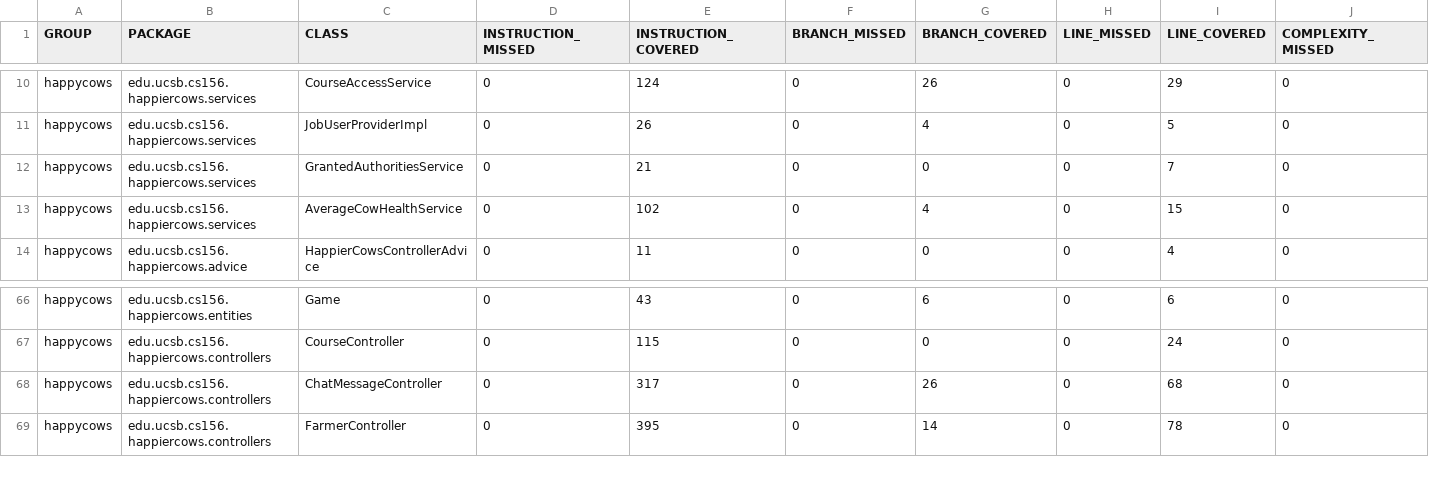
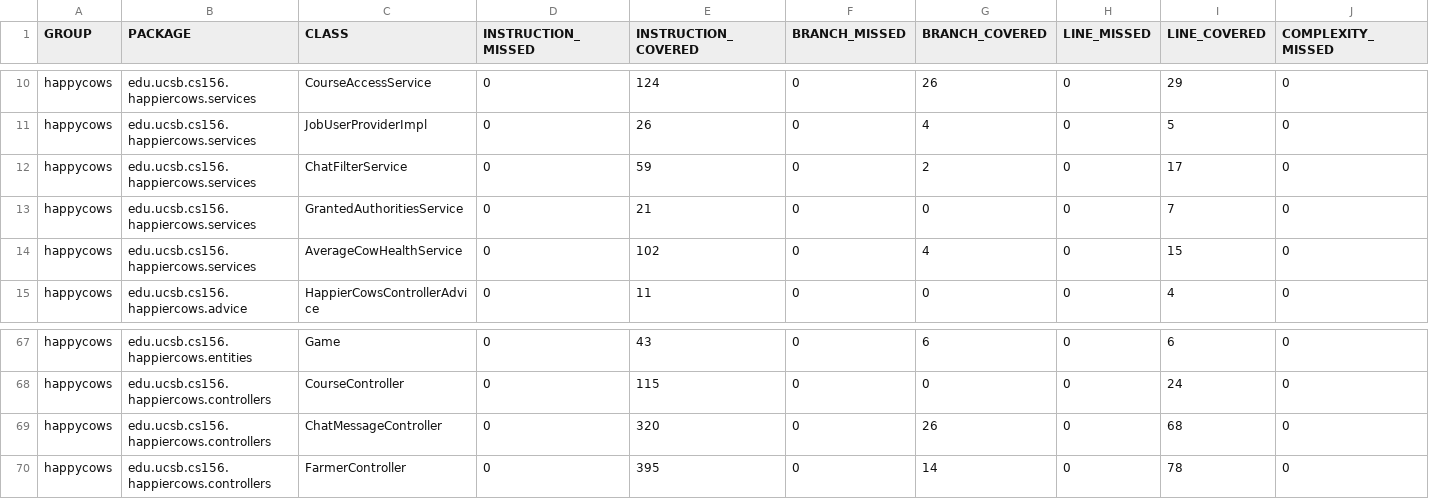
Before and after one commit to ucsb-cs156-f26/proj-happycows-f26-14, a CSV file: jacoco/jacoco.csv, drawn as a sheet; only a part is shown, gaps mark what is left out; addresses are those after the commit; rows hold the shown columns only; the diff names each change by its address in the sheet, - before the commit and + after, or states it on an @@ line.

Commit message:
Deploying to gh-pages from @ ucsb-cs156-f26/proj-happycows-f26-14@ef30447d1233a594ec526670d1245c2151d1cc23 🚀

```diff
--- a/jacoco/jacoco.csv
+++ b/jacoco/jacoco.csv
+row 12: happycows | edu.ucsb.cs156.happiercows.services | ChatFilterService | 0 | 59 | 0 | 2 | 0 | 17 | 0
-E69 (INSTRUCTION_COVERED): 317
+E69 (INSTRUCTION_COVERED): 320
```
Also changed, not shown: 11 other files.
